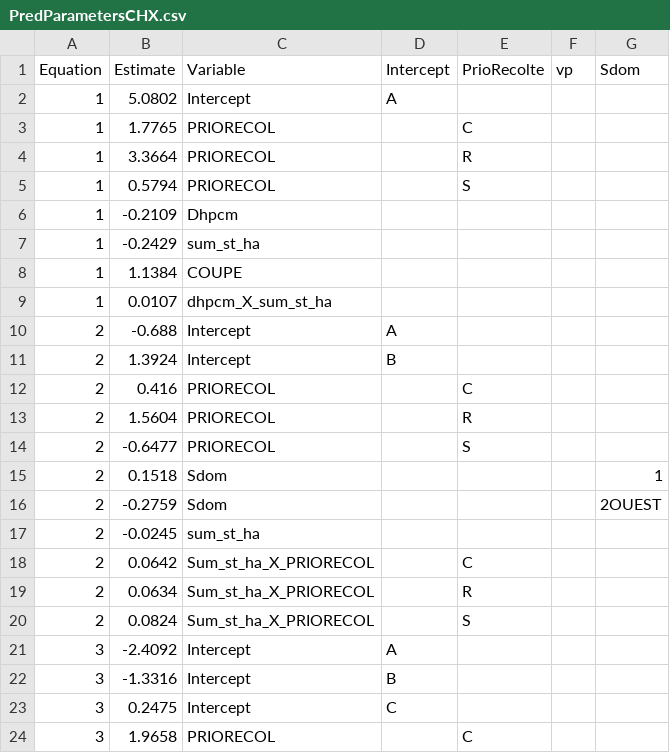
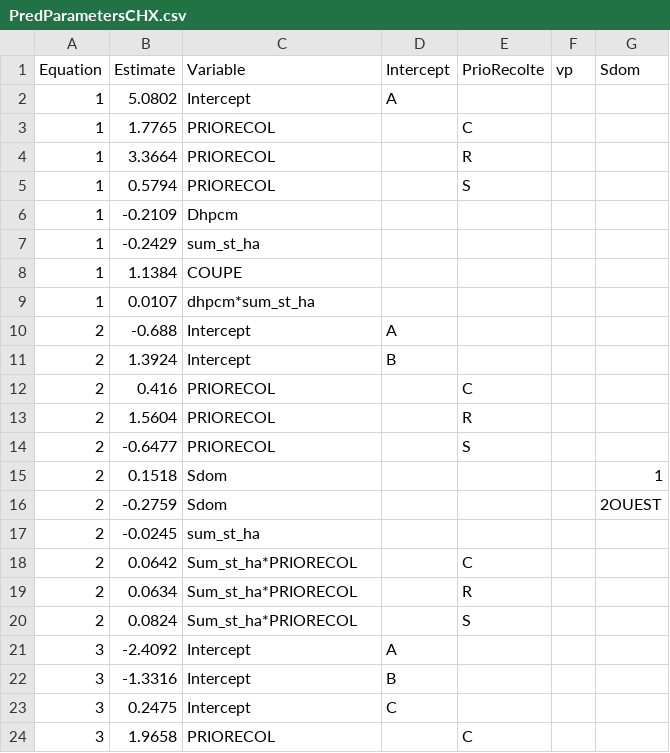
Before and after one commit to Modelisation-DRF/OutilsDRF, a CSV file: data-raw/Parametre_qualite0/chx/PredParametersCHX.csv, drawn as a sheet; only a part is shown.

```diff
--- a/data-raw/Parametre_qualite0/chx/PredParametersCHX.csv
+++ b/data-raw/Parametre_qualite0/chx/PredParametersCHX.csv
@@ -8,3 +8,3 @@ Equation;Estimate;Variable;Intercept;PrioRecolte;vp;Sdom
 1;1.1384;COUPE;;;;
-1;0.0107;dhpcm_X_sum_st_ha;;;;
+1;0.0107;dhpcm*sum_st_ha;;;;
 2;-0.688;Intercept;A;;;
@@ -17,5 +17,5 @@ Equation;Estimate;Variable;Intercept;PrioRecolte;vp;Sdom
 2;-0.0245;sum_st_ha;;;;
-2;0.0642;Sum_st_ha_X_PRIORECOL;;C;;
-2;0.0634;Sum_st_ha_X_PRIORECOL;;R;;
-2;0.0824;Sum_st_ha_X_PRIORECOL;;S;;
+2;0.0642;Sum_st_ha*PRIORECOL;;C;;
+2;0.0634;Sum_st_ha*PRIORECOL;;R;;
+2;0.0824;Sum_st_ha*PRIORECOL;;S;;
 3;-2.4092;Intercept;A;;;
```
Also changed, not shown: data-raw/Parametre_qualite0/boj/PredParametersBOJ.csv, data-raw/Parametre_qualite0/bop/PredParametersBOP.csv, 4 other files.
